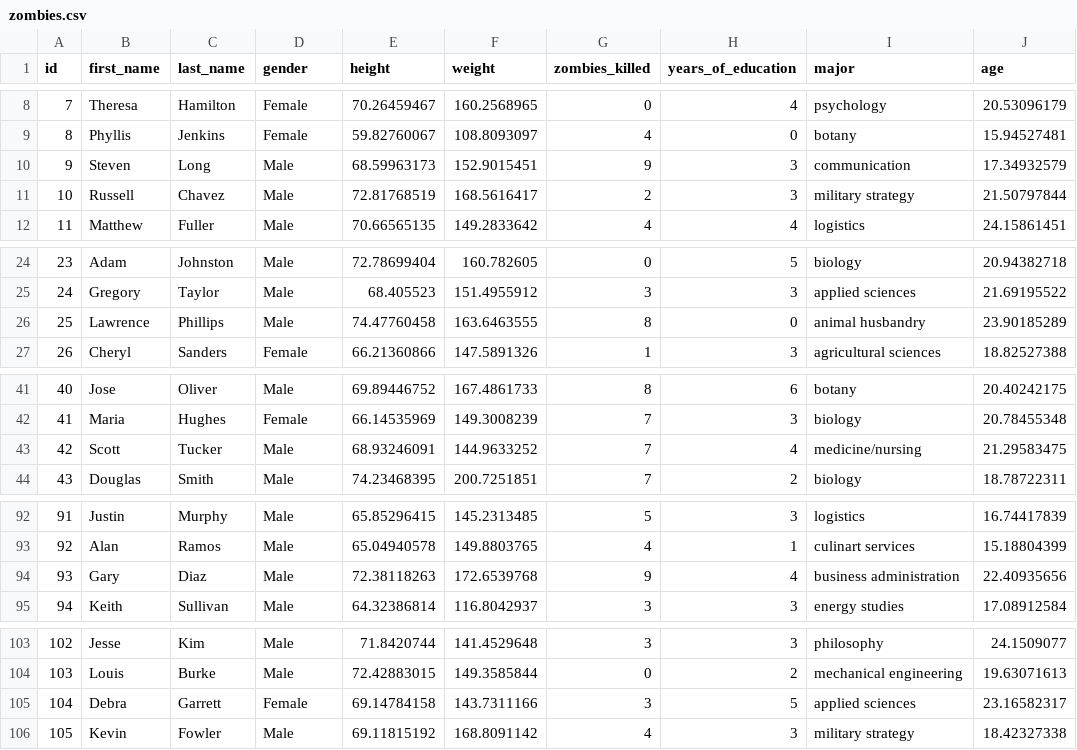
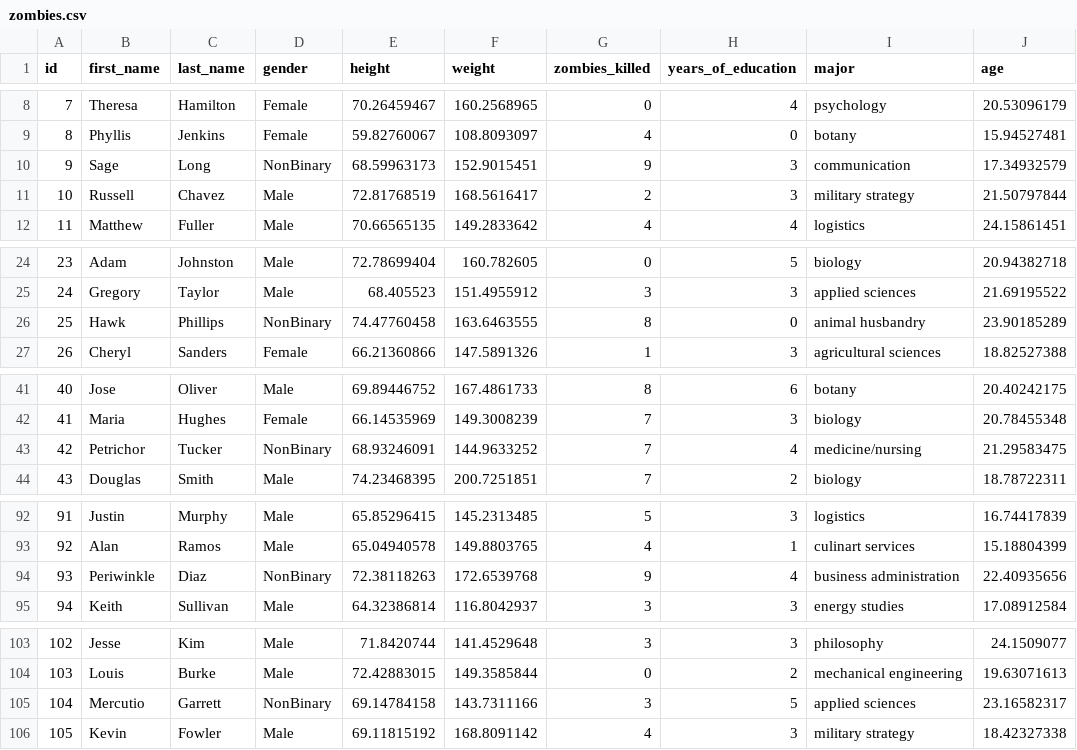
Before and after one commit to fuzzyatelin/fuzzyatelin.github.io, a CSV file: AN588_Fall23/zombies.csv, drawn as a sheet; only a part is shown, gaps mark what is left out; the diff covers the shown part only.

```diff
--- a/AN588_Fall23/zombies.csv
+++ b/AN588_Fall23/zombies.csv
@@ -9,3 +9,3 @@ id,first_name,last_name,gender,height,weight,zombies_killed,years_of_education,m
 8,Phyllis,Jenkins,Female,59.82760067,108.8093097,4,0,botany,15.94527481
-9,Steven,Long,Male,68.59963173,152.9015451,9,3,communication,17.34932579
+9,Sage,Long,NonBinary,68.59963173,152.9015451,9,3,communication,17.34932579
 10,Russell,Chavez,Male,72.81768519,168.5616417,2,3,military strategy,21.50797844
@@ -25,3 +25,3 @@ id,first_name,last_name,gender,height,weight,zombies_killed,years_of_education,m
 24,Gregory,Taylor,Male,68.405523,151.4955912,3,3,applied sciences,21.69195522
-25,Lawrence,Phillips,Male,74.47760458,163.6463555,8,0,animal husbandry,23.90185289
+25,Hawk,Phillips,NonBinary,74.47760458,163.6463555,8,0,animal husbandry,23.90185289
 26,Cheryl,Sanders,Female,66.21360866,147.5891326,1,3,agricultural sciences,18.82527388
@@ -42,3 +42,3 @@ id,first_name,last_name,gender,height,weight,zombies_killed,years_of_education,m
 41,Maria,Hughes,Female,66.14535969,149.3008239,7,3,biology,20.78455348
-42,Scott,Tucker,Male,68.93246091,144.9633252,7,4,medicine/nursing,21.29583475
+42,Petrichor,Tucker,NonBinary,68.93246091,144.9633252,7,4,medicine/nursing,21.29583475
 43,Douglas,Smith,Male,74.23468395,200.7251851,7,2,biology,18.78722311
@@ -93,3 +93,3 @@ id,first_name,last_name,gender,height,weight,zombies_killed,years_of_education,m
 92,Alan,Ramos,Male,65.04940578,149.8803765,4,1,culinart services,15.18804399
-93,Gary,Diaz,Male,72.38118263,172.6539768,9,4,business administration,22.40935656
+93,Periwinkle,Diaz,NonBinary,72.38118263,172.6539768,9,4,business administration,22.40935656
 94,Keith,Sullivan,Male,64.32386814,116.8042937,3,3,energy studies,17.08912584
@@ -104,3 +104,3 @@ id,first_name,last_name,gender,height,weight,zombies_killed,years_of_education,m
 103,Louis,Burke,Male,72.42883015,149.3585844,0,2,mechanical engineering,19.63071613
-104,Debra,Garrett,Female,69.14784158,143.7311166,3,5,applied sciences,23.16582317
+104,Mercutio,Garrett,NonBinary,69.14784158,143.7311166,3,5,applied sciences,23.16582317
 105,Kevin,Fowler,Male,69.11815192,168.8091142,4,3,military strategy,18.42327338
```
Also changed, not shown: 18 edited cells elsewhere in this file, 21 other files.
